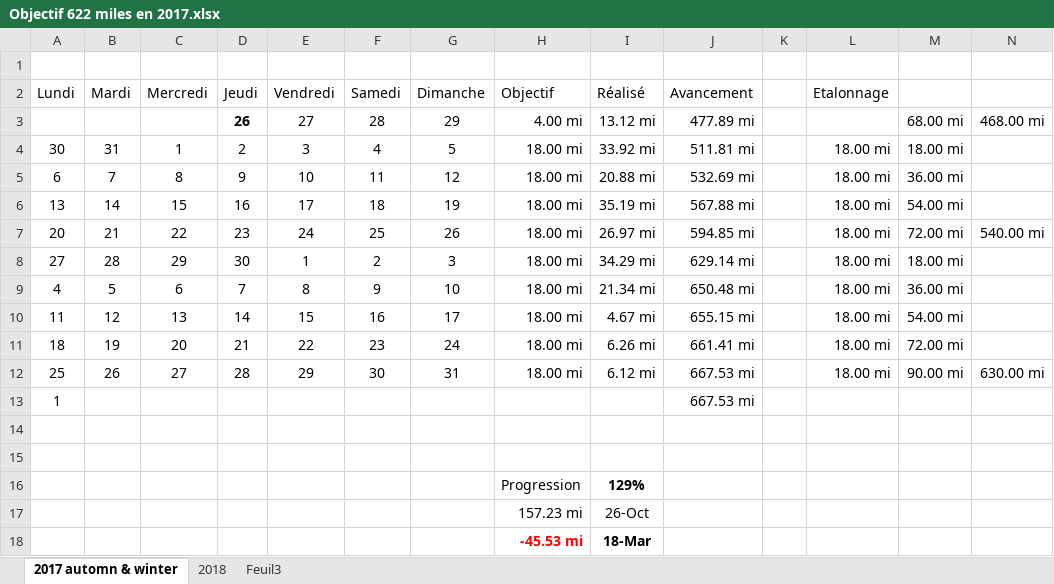
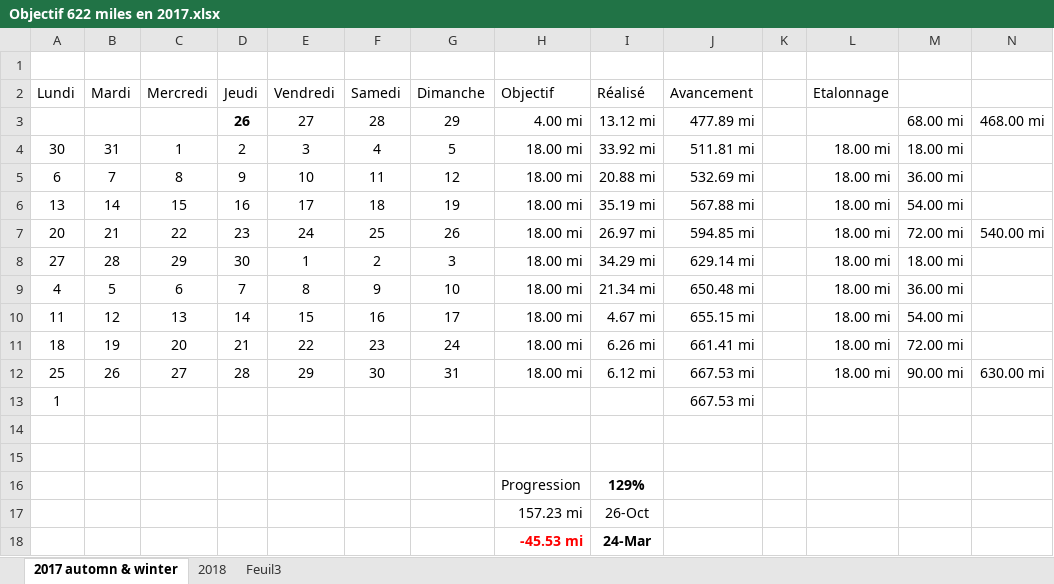
Before and after one commit to yakobibus/Essais, an Excel workbook: Src/622 miles/Objectif 622 miles en 2017.xlsx, sheet 2017 automn & winter, drawn as a sheet; values as stored, in another font and other column widths than the file's, no borders; conditional formats and table styles not drawn; the diff names each change by its address in the sheet, - before the commit and + after, or states it on an @@ line.

```diff
--- a/Src/622 miles/Objectif 622 miles en 2017.xlsx (sheet 2017 automn & winter)
+++ b/Src/622 miles/Objectif 622 miles en 2017.xlsx (sheet 2017 automn & winter)
-I18 (Réalisé): 18-Mar
+I18 (Réalisé): 24-Mar
```
Also changed, not shown: sheet 2018.
